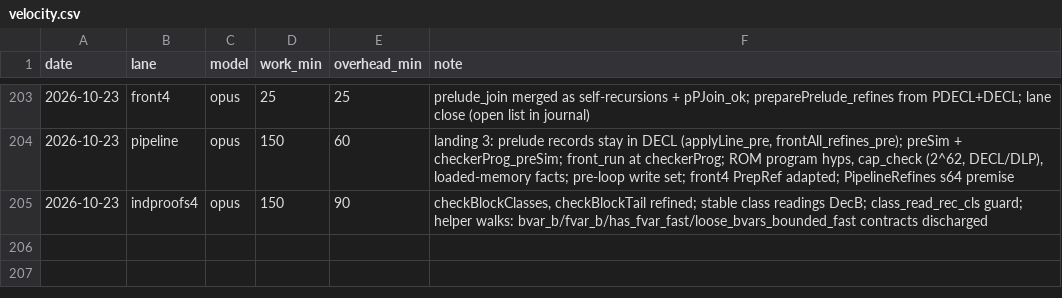
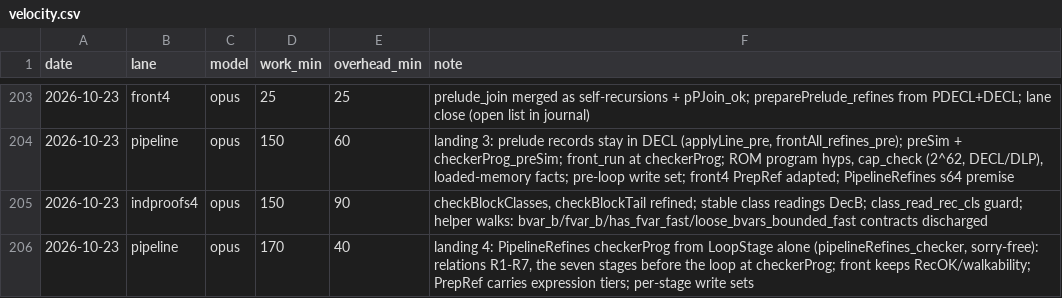
Before and after one commit to leanprover/con-agua, a CSV file: docs/velocity.csv, drawn as a sheet; only a part is shown, gaps mark what is left out.

```diff
--- a/docs/velocity.csv
+++ b/docs/velocity.csv
@@ -205 +205,2 @@ date,lane,model,work_min,overhead_min,note
 2026-10-23,indproofs4,opus,150,90,"checkBlockClasses, checkBlockTail refined; stable class readings DecB; class_read_rec_cls guard; helper walks: bvar_b/fvar_b/has_fvar_fast/loose_bvars_bounded_fast contracts discharged"
+2026-10-23,pipeline,opus,170,40,"landing 4: PipelineRefines checkerProg from LoopStage alone (pipelineRefines_checker, sorry-free): relations R1-R7, the seven stages before the loop at checkerProg; front keeps RecOK/walkability; PrepRef carries expression tiers; per-stage write sets"
```
Also changed, not shown: 6 other files.
